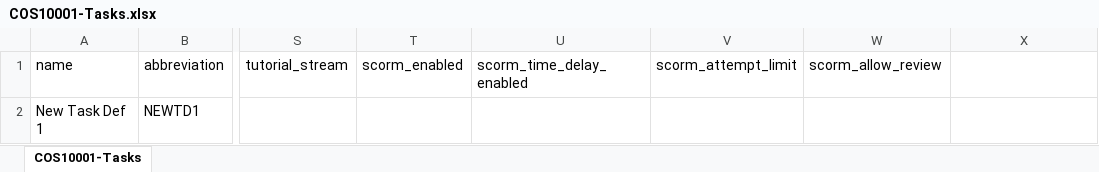
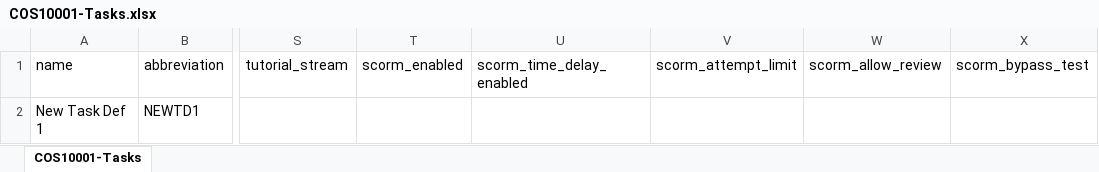
Before and after one commit to doubtfire-lms/doubtfire-api, an Excel workbook: test_files/csv_test_files/COS10001-Tasks.xlsx, sheet COS10001-Tasks, drawn as a sheet; only a part is shown, gaps mark what is left out; values as stored, in another font and other column widths than the file's, no borders; the diff names each change by its address in the sheet, - before the commit and + after, or states it on an @@ line.

Commit message:
fix: add scorm bypass to excel file

```diff
--- a/test_files/csv_test_files/COS10001-Tasks.xlsx (sheet COS10001-Tasks)
+++ b/test_files/csv_test_files/COS10001-Tasks.xlsx (sheet COS10001-Tasks)
-X1: (empty)
+X1: scorm_bypass_test
```
